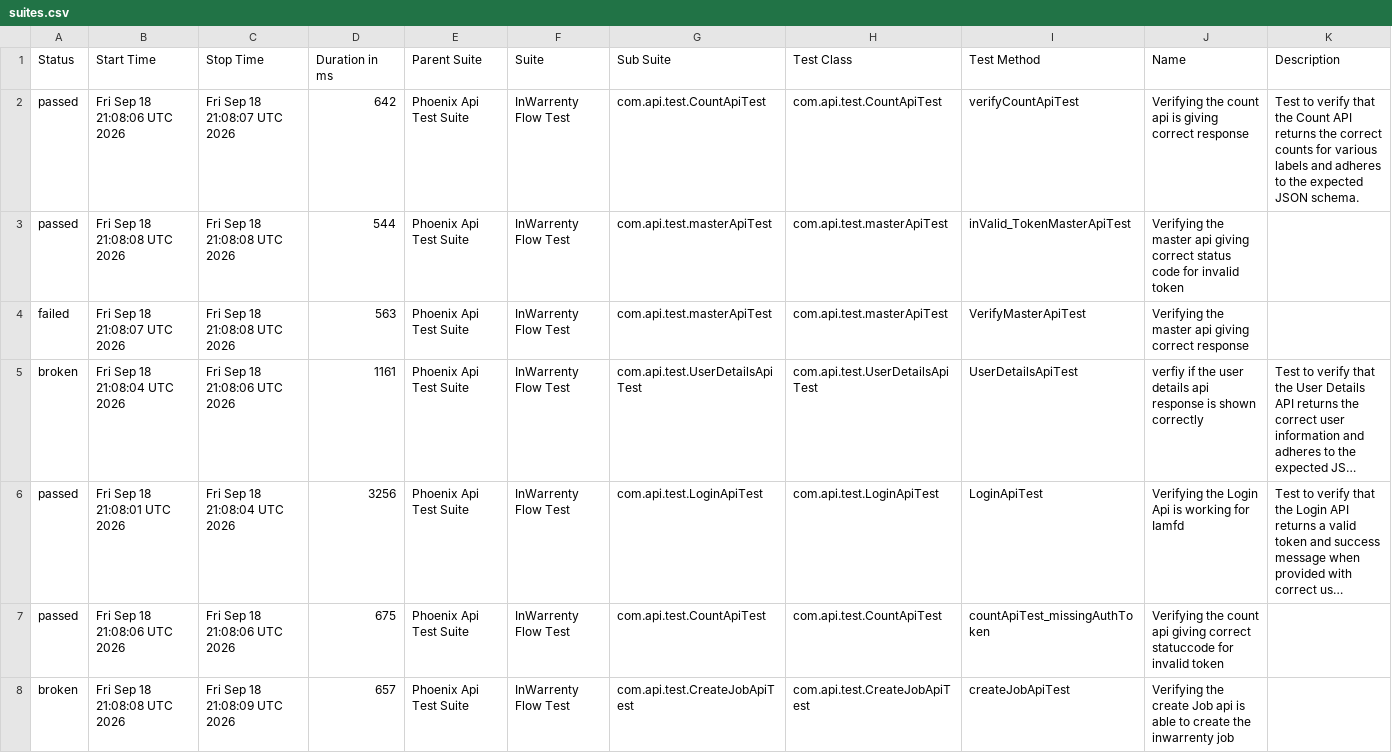
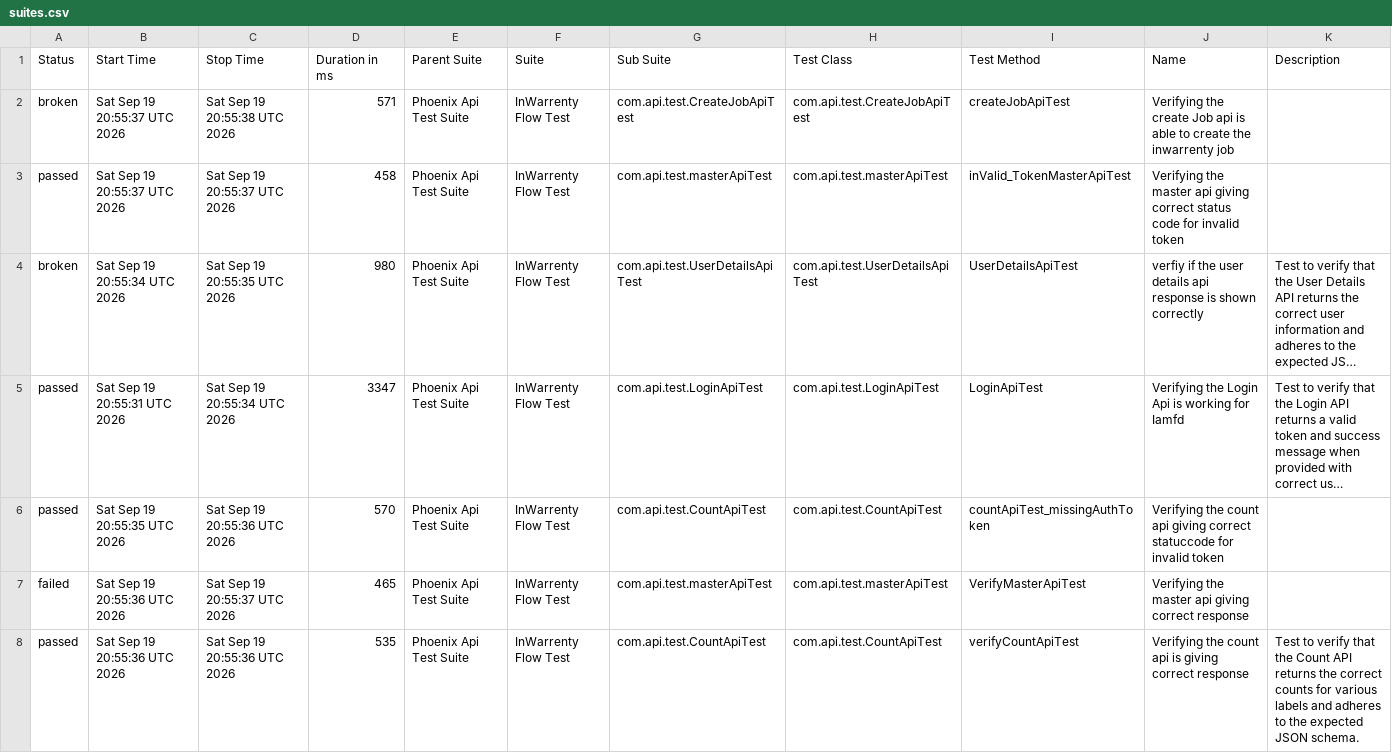
Before and after one commit to ganeshbs98/UI_APIFrameWork, a CSV file: data/suites.csv, drawn as a sheet; long unchanged cells end in …; removed rows and columns are numbered as before the commit, all else as after; the diff names each change by its address in the sheet, - before the commit and + after, or states it on an @@ line.

```diff
--- a/data/suites.csv
+++ b/data/suites.csv
-row 2: passed | Fri Sep 18 21:08:06 UTC 2026 | Fri Sep 18 21:08:07 UTC 2026 | 642 | Phoenix Api Test Suite | InWarrenty Flow Test | com.api.test.CountApiTest | com.api.test.CountApiTest | verifyCountApiTest | Verifying the count api is giving correct response | Test to verify that the Count API returns the correct counts for various labels and adheres to the expected JSON schema.
+row 2: broken | Sat Sep 19 20:55:37 UTC 2026 | Sat Sep 19 20:55:38 UTC 2026 | 571 | Phoenix Api Test Suite | InWarrenty Flow Test | com.api.test.CreateJobApiTest | com.api.test.CreateJobApiTest | createJobApiTest | Verifying the create Job api is able to create the inwarrenty job
-B3 (Start Time): Fri Sep 18 21:08:08 UTC 2026
+B3 (Start Time): Sat Sep 19 20:55:37 UTC 2026
-C3 (Stop Time): Fri Sep 18 21:08:08 UTC 2026
+C3 (Stop Time): Sat Sep 19 20:55:37 UTC 2026
-D3 (Duration in ms): 544
+D3 (Duration in ms): 458
-row 4: failed | Fri Sep 18 21:08:07 UTC 2026 | Fri Sep 18 21:08:08 UTC 2026 | 563 | Phoenix Api Test Suite | InWarrenty Flow Test | com.api.test.masterApiTest | com.api.test.masterApiTest | VerifyMasterApiTest | Verifying the master api giving correct response
-B4 (Start Time): Fri Sep 18 21:08:04 UTC 2026
+B4 (Start Time): Sat Sep 19 20:55:34 UTC 2026
-C4 (Stop Time): Fri Sep 18 21:08:06 UTC 2026
+C4 (Stop Time): Sat Sep 19 20:55:35 UTC 2026
-D4 (Duration in ms): 1161
+D4 (Duration in ms): 980
-B5 (Start Time): Fri Sep 18 21:08:01 UTC 2026
+B5 (Start Time): Sat Sep 19 20:55:31 UTC 2026
-C5 (Stop Time): Fri Sep 18 21:08:04 UTC 2026
+C5 (Stop Time): Sat Sep 19 20:55:34 UTC 2026
-D5 (Duration in ms): 3256
+D5 (Duration in ms): 3347
-B6 (Start Time): Fri Sep 18 21:08:06 UTC 2026
+B6 (Start Time): Sat Sep 19 20:55:35 UTC 2026
-C6 (Stop Time): Fri Sep 18 21:08:06 UTC 2026
+C6 (Stop Time): Sat Sep 19 20:55:36 UTC 2026
-D6 (Duration in ms): 675
+D6 (Duration in ms): 570
-row 8: broken | Fri Sep 18 21:08:08 UTC 2026 | Fri Sep 18 21:08:09 UTC 2026 | 657 | Phoenix Api Test Suite | InWarrenty Flow Test | com.api.test.CreateJobApiTest | com.api.test.CreateJobApiTest | createJobApiTest | Verifying the create Job api is able to create the inwarrenty job
+row 7: failed | Sat Sep 19 20:55:36 UTC 2026 | Sat Sep 19 20:55:37 UTC 2026 | 465 | Phoenix Api Test Suite | InWarrenty Flow Test | com.api.test.masterApiTest | com.api.test.masterApiTest | VerifyMasterApiTest | Verifying the master api giving correct response
+row 8: passed | Sat Sep 19 20:55:36 UTC 2026 | Sat Sep 19 20:55:36 UTC 2026 | 535 | Phoenix Api Test Suite | InWarrenty Flow Test | com.api.test.CountApiTest | com.api.test.CountApiTest | verifyCountApiTest | Verifying the count api is giving correct response | Test to verify that the Count API returns the correct counts for various labels and adheres to the expected JSON schema.
```
Also changed, not shown: data/behaviors.csv, 48 other files.
